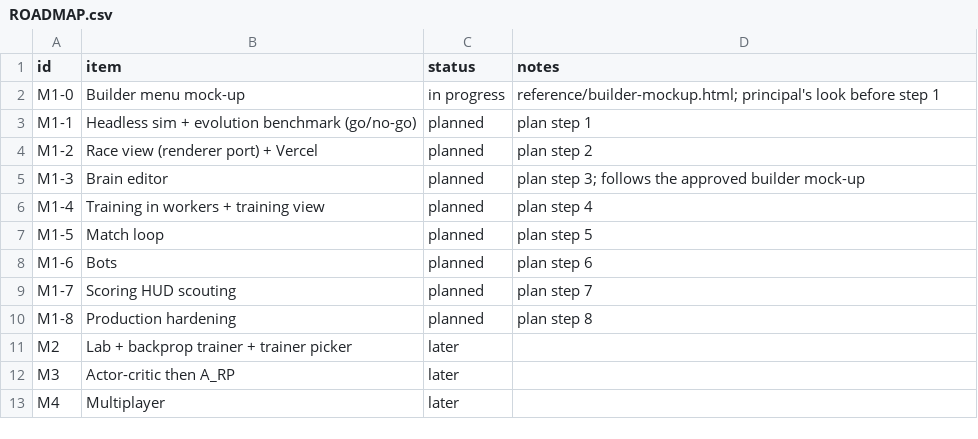
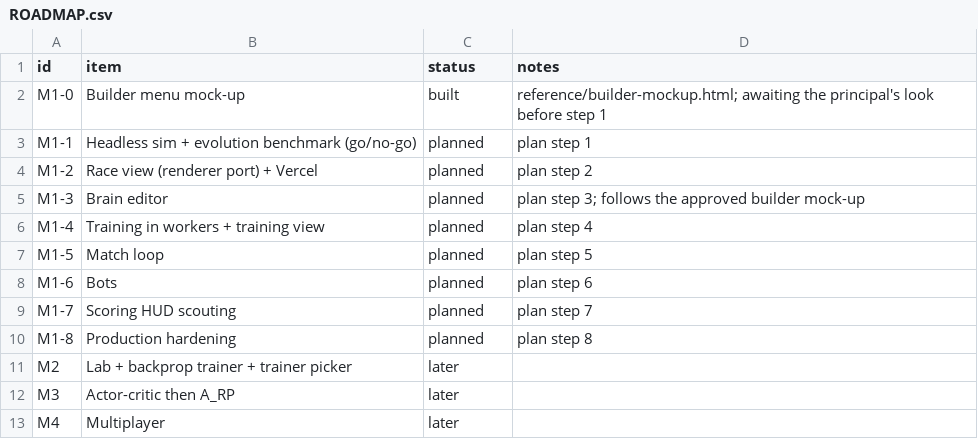
Before and after one commit to alexmouf-work/mouftools-synapse, a CSV file: docs/ROADMAP.csv, drawn as a sheet.

Commit message:
Builder menu mock-up: sensor dial, network wiring, transfer functions, energy ledger, trainer picker

```diff
--- a/docs/ROADMAP.csv
+++ b/docs/ROADMAP.csv
@@ -1,3 +1,3 @@
 id,item,status,notes
-M1-0,Builder menu mock-up,in progress,reference/builder-mockup.html; principal's look before step 1
+M1-0,Builder menu mock-up,built,reference/builder-mockup.html; awaiting the principal's look before step 1
 M1-1,Headless sim + evolution benchmark (go/no-go),planned,plan step 1
```
Also changed, not shown: 1 other file.
